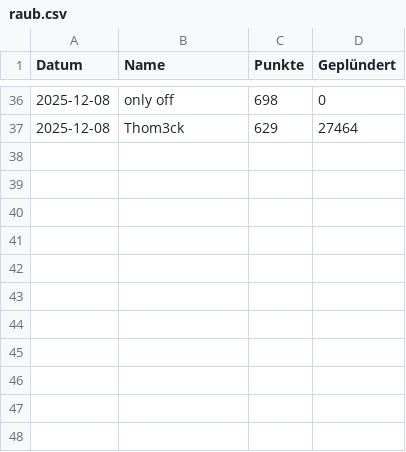
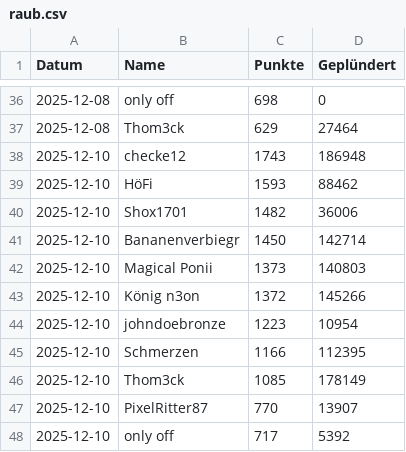
Before and after one commit to ZarestiaDev/dev, a CSV file: data/raub.csv, drawn as a sheet; only a part is shown, gaps mark what is left out.

Commit message:
Update raub - 2025-12-10

```diff
--- a/data/raub.csv
+++ b/data/raub.csv
@@ -37 +37,12 @@ Datum;Name;Punkte;Geplündert
 2025-12-08;Thom3ck;629;27464
+2025-12-10;checke12;1743;186948
+2025-12-10;HöFi;1593;88462
+2025-12-10;Shox1701;1482;36006
+2025-12-10;Bananenverbiegr;1450;142714
+2025-12-10;Magical Ponii;1373;140803
+2025-12-10;König n3on;1372;145266
+2025-12-10;johndoebronze;1223;10954
+2025-12-10;Schmerzen;1166;112395
+2025-12-10;Thom3ck;1085;178149
+2025-12-10;PixelRitter87;770;13907
+2025-12-10;only off;717;5392
```
